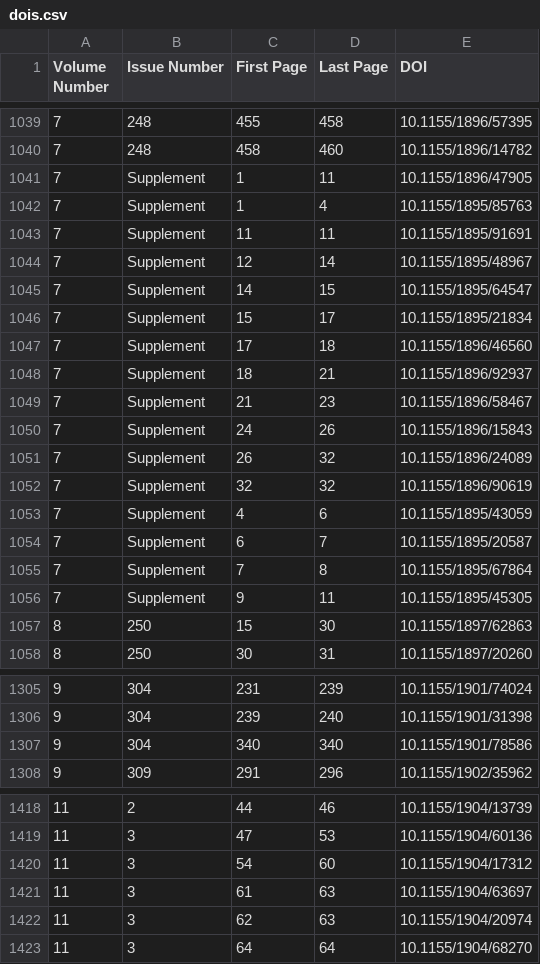
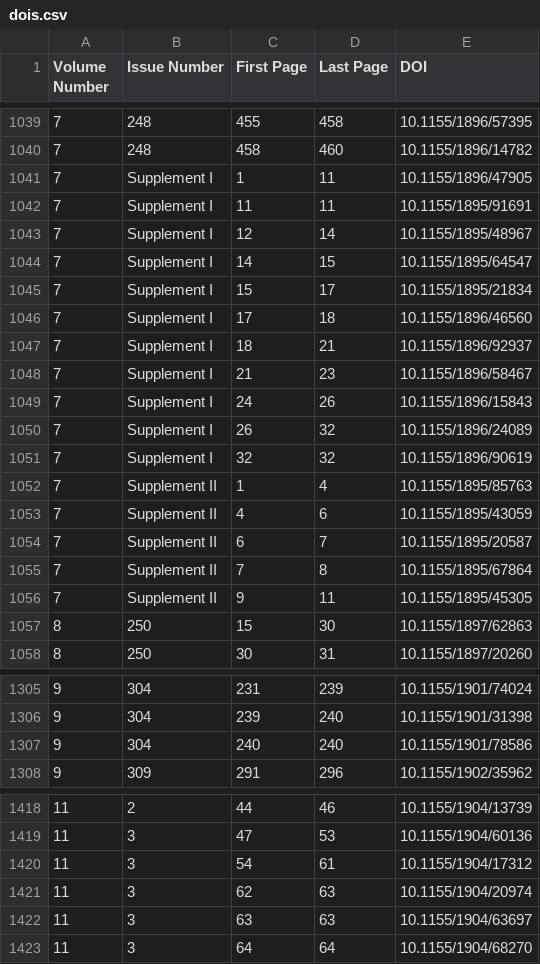
Before and after one commit to jar398/psyche, a CSV file: dois.csv, drawn as a sheet; only a part is shown, gaps mark what is left out; the diff covers the shown part only.

```diff
--- a/dois.csv
+++ b/dois.csv
@@ -1040,18 +1040,18 @@ Volume Number,Issue Number,First Page,Last Page,DOI
 7,248,458,460,10.1155/1896/14782
-7,Supplement,1,11,10.1155/1896/47905
-7,Supplement,1,4,10.1155/1895/85763
-7,Supplement,11,11,10.1155/1895/91691
-7,Supplement,12,14,10.1155/1895/48967
-7,Supplement,14,15,10.1155/1895/64547
-7,Supplement,15,17,10.1155/1895/21834
-7,Supplement,17,18,10.1155/1896/46560
-7,Supplement,18,21,10.1155/1896/92937
-7,Supplement,21,23,10.1155/1896/58467
-7,Supplement,24,26,10.1155/1896/15843
-7,Supplement,26,32,10.1155/1896/24089
-7,Supplement,32,32,10.1155/1896/90619
-7,Supplement,4,6,10.1155/1895/43059
-7,Supplement,6,7,10.1155/1895/20587
-7,Supplement,7,8,10.1155/1895/67864
-7,Supplement,9,11,10.1155/1895/45305
+7,Supplement I,1,11,10.1155/1896/47905
+7,Supplement I,11,11,10.1155/1895/91691
+7,Supplement I,12,14,10.1155/1895/48967
+7,Supplement I,14,15,10.1155/1895/64547
+7,Supplement I,15,17,10.1155/1895/21834
+7,Supplement I,17,18,10.1155/1896/46560
+7,Supplement I,18,21,10.1155/1896/92937
+7,Supplement I,21,23,10.1155/1896/58467
+7,Supplement I,24,26,10.1155/1896/15843
+7,Supplement I,26,32,10.1155/1896/24089
+7,Supplement I,32,32,10.1155/1896/90619
+7,Supplement II,1,4,10.1155/1895/85763
+7,Supplement II,4,6,10.1155/1895/43059
+7,Supplement II,6,7,10.1155/1895/20587
+7,Supplement II,7,8,10.1155/1895/67864
+7,Supplement II,9,11,10.1155/1895/45305
 8,250,15,30,10.1155/1897/62863
@@ -1306,3 +1306,3 @@ Volume Number,Issue Number,First Page,Last Page,DOI
 9,304,239,240,10.1155/1901/31398
-9,304,340,340,10.1155/1901/78586
+9,304,240,240,10.1155/1901/78586
 9,309,291,296,10.1155/1902/35962
@@ -1419,5 +1419,5 @@ Volume Number,Issue Number,First Page,Last Page,DOI
 11,3,47,53,10.1155/1904/60136
-11,3,54,60,10.1155/1904/17312
-11,3,61,63,10.1155/1904/63697
+11,3,54,61,10.1155/1904/17312
 11,3,62,63,10.1155/1904/20974
+11,3,63,63,10.1155/1904/63697
 11,3,64,64,10.1155/1904/68270
```
Also changed, not shown: 16 edited cells elsewhere in this file, 4 other files.
